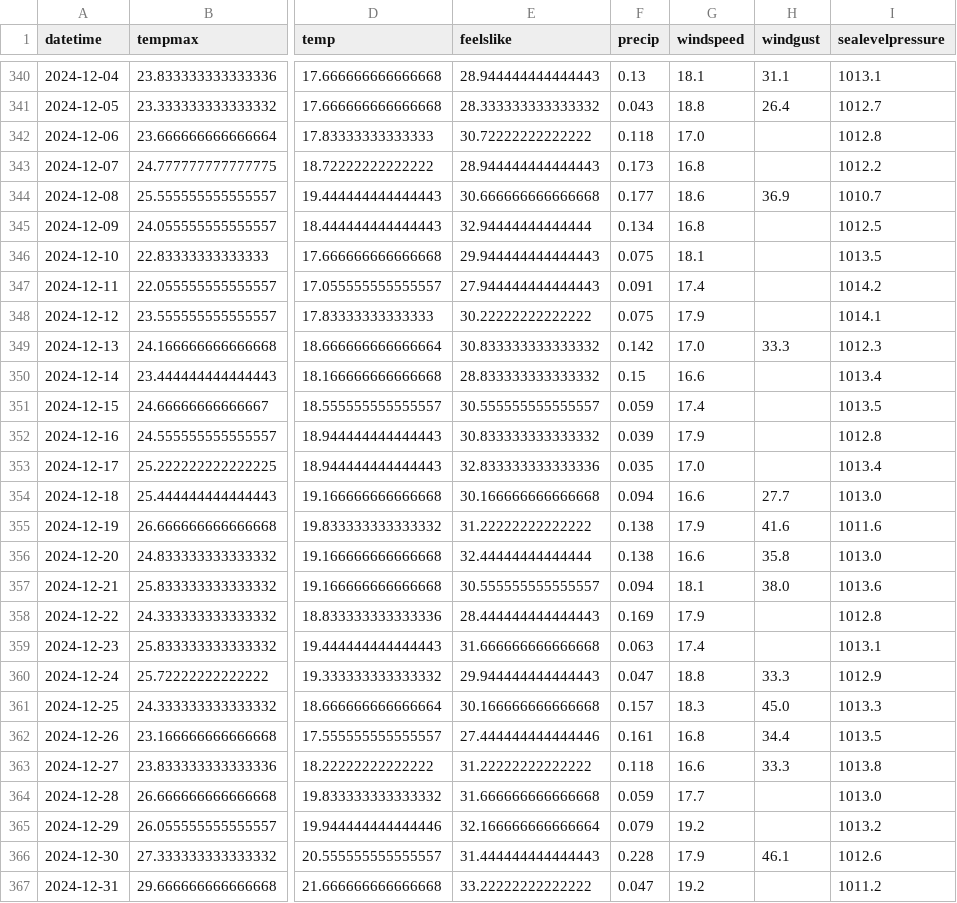
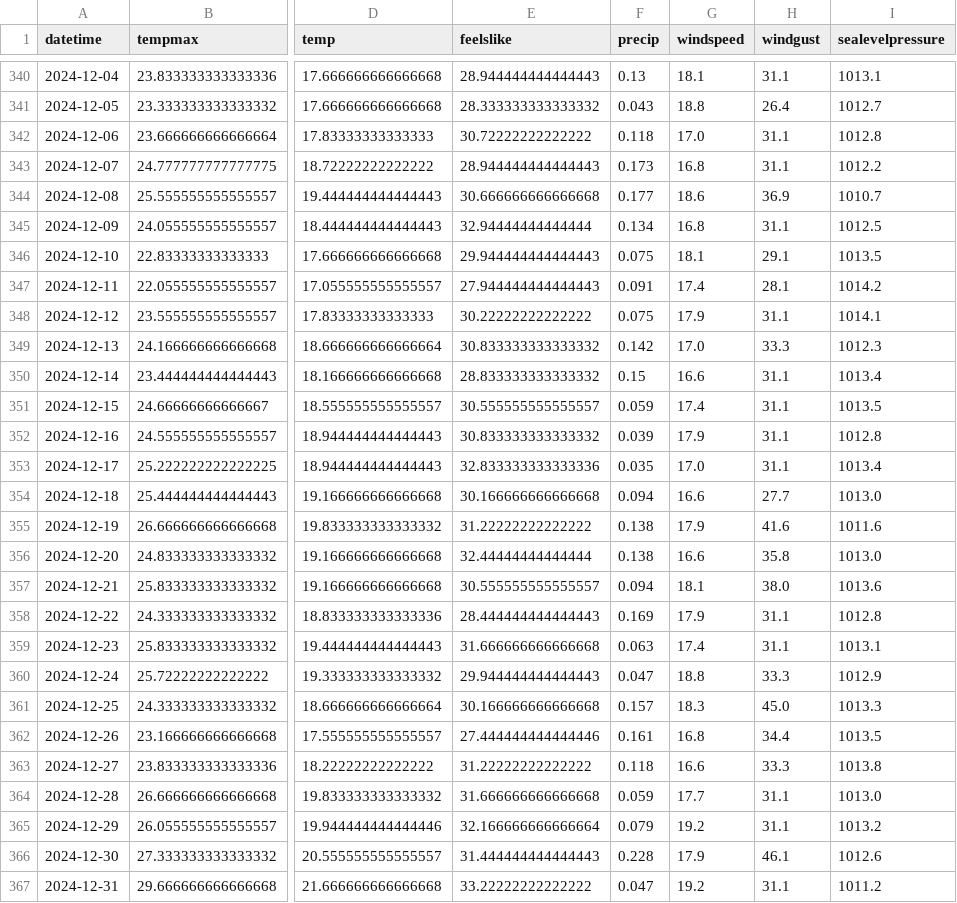
Before and after one commit to BasedCoding/weatherMLweb, a CSV file: Data/DataSets/melbourne_weather_data.csv, drawn as a sheet; only a part is shown, gaps mark what is left out; the diff covers the shown part only; the diff names each change by its address in the sheet, - before the commit and + after, or states it on an @@ line.

Commit message:
fix data

```diff
--- a/Data/DataSets/melbourne_weather_data.csv
+++ b/Data/DataSets/melbourne_weather_data.csv
-H342:H343 (windgust): (empty)
+H342:H343 (windgust): 31.1
-H345 (windgust): (empty)
+H345 (windgust): 31.1
-H346 (windgust): (empty)
+H346 (windgust): 29.1
-H347 (windgust): (empty)
+H347 (windgust): 28.1
-H348 (windgust): (empty)
+H348 (windgust): 31.1
-H350:H353 (windgust): (empty)
+H350:H353 (windgust): 31.1
-H358:H359 (windgust): (empty)
+H358:H359 (windgust): 31.1
-H364:H365 (windgust): (empty)
+H364:H365 (windgust): 31.1
-H367 (windgust): (empty)
+H367 (windgust): 31.1
```
Also changed, not shown: 3 edited cells elsewhere in this file, 1 other file.
